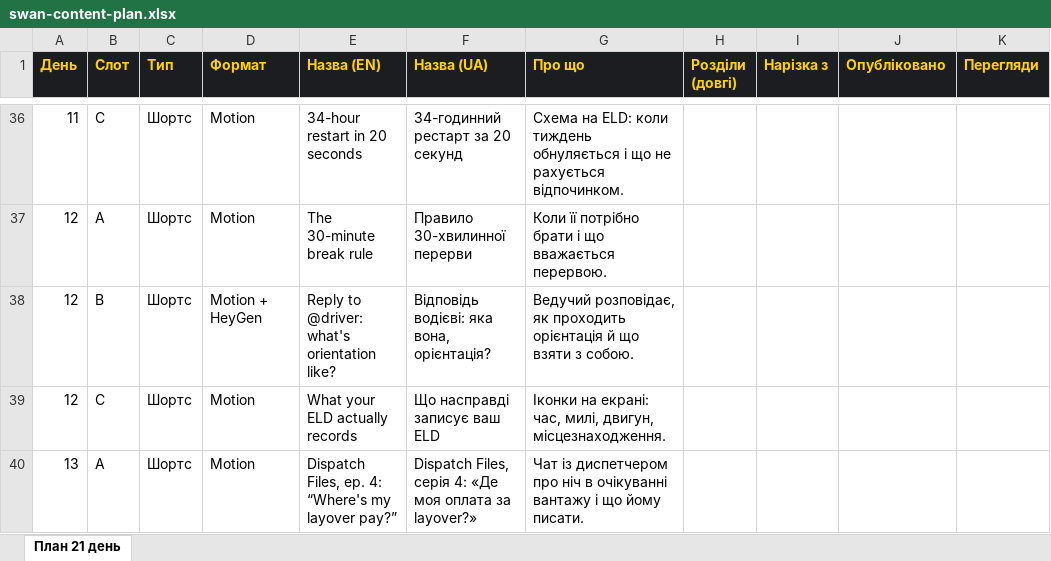
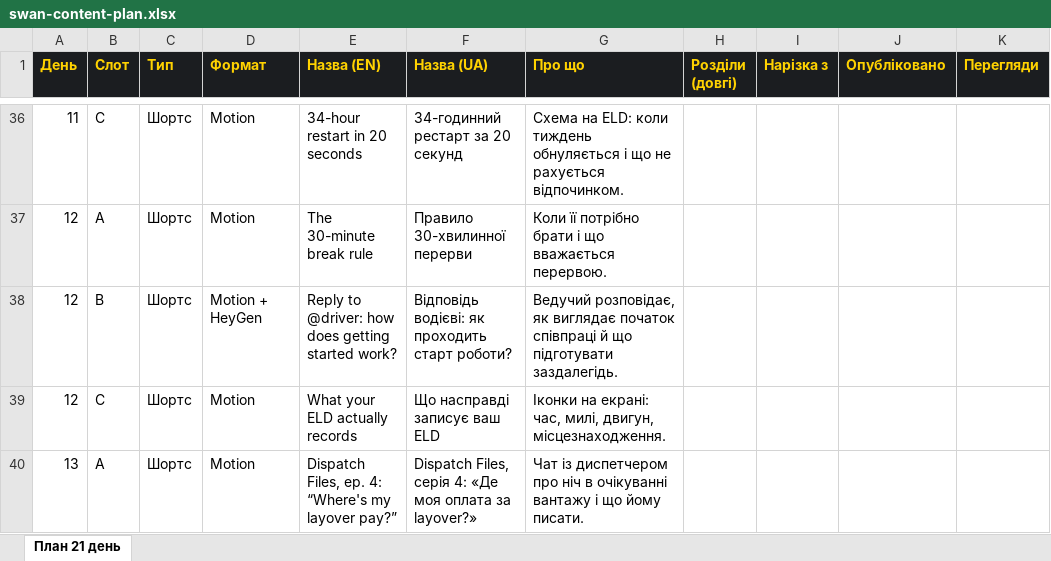
Before and after one commit to modertok/driverTestContent, an Excel workbook: files/swan-content-plan.xlsx, sheet План 21 день, drawn as a sheet; only a part is shown, gaps mark what is left out; values as stored, in another font and other column widths than the file's, no borders; the diff names each change by its address in the sheet, - before the commit and + after, or states it on an @@ line.

```diff
--- a/files/swan-content-plan.xlsx (sheet План 21 день)
+++ b/files/swan-content-plan.xlsx (sheet План 21 день)
-E38 (Назва (EN)): Reply to @driver: what's orientation like?
+E38 (Назва (EN)): Reply to @driver: how does getting started work?
-F38 (Назва (UA)): Відповідь водієві: яка вона, орієнтація?
+F38 (Назва (UA)): Відповідь водієві: як проходить старт роботи?
-G38 (Про що): …розповідає, як проходить орієнтація й що взяти з собою.
+G38 (Про що): …розповідає, як виглядає початок співпраці й що підготувати заздалегідь.
```
Also changed, not shown: 2 other files.
